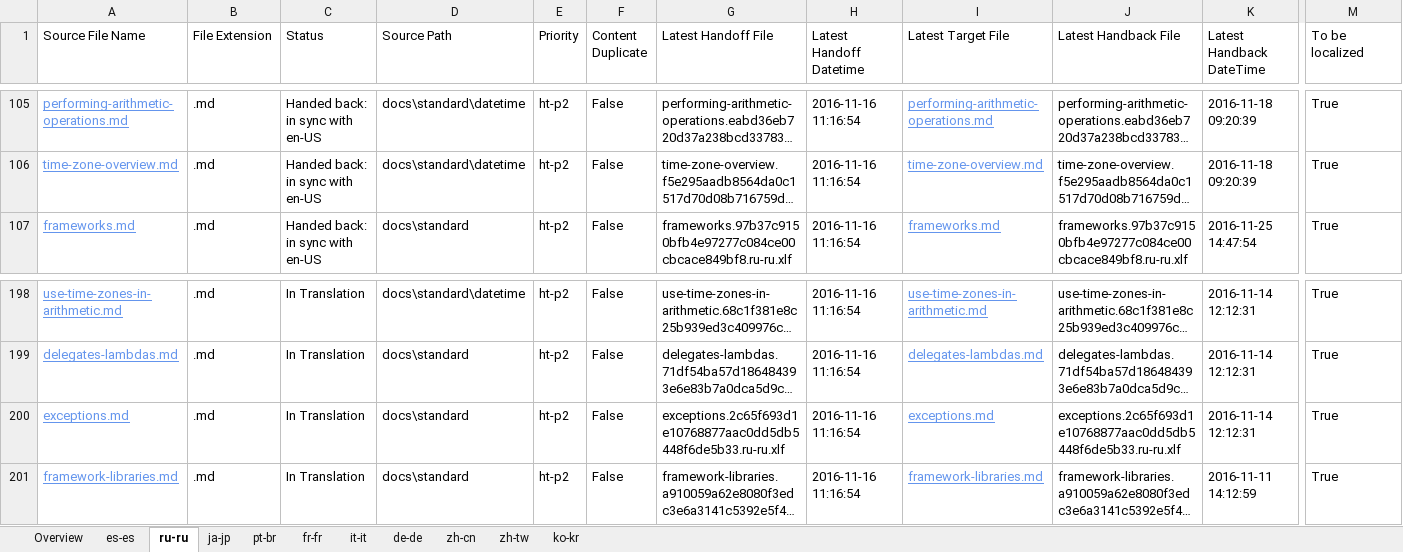
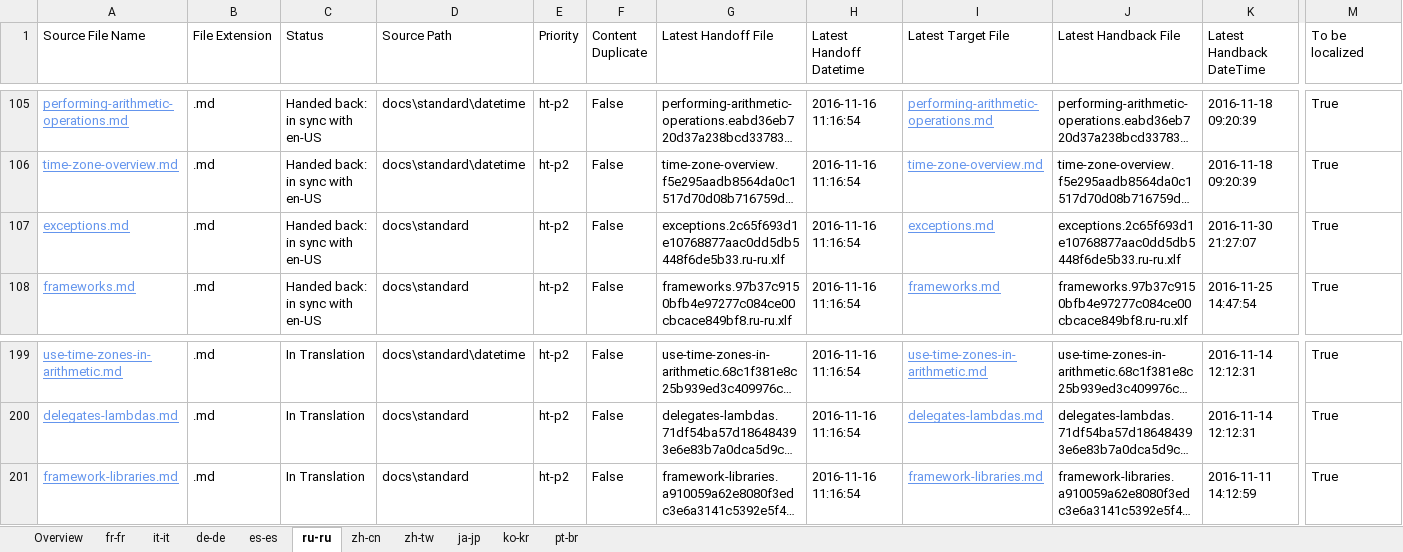
Before and after one commit to openpublishoperation/docs.handback, an Excel workbook: ol-handback/dotnet/docs/master/localization-status.xlsx, sheet ru-ru, drawn as a sheet; only a part is shown, gaps mark what is left out; long unchanged cells end in …; values as stored, in another font and other column widths than the file's, no borders; table styles not drawn; removed rows and columns are numbered as before the commit, all else as after; rows hold the shown columns only; the diff names each change by its address in the sheet, - before the commit and + after, or states it on an @@ line.

```diff
--- a/ol-handback/dotnet/docs/master/localization-status.xlsx (sheet ru-ru)
+++ b/ol-handback/dotnet/docs/master/localization-status.xlsx (sheet ru-ru)
@@ sheet tab order changed: Overview | fr-fr | it-it | de-de | es-es | ru-ru | zh-cn | zh-tw | ja-jp | ko-kr | pt-br @@
+row 107: exceptions.md | .md | Handed back: in sync with en-US | docs\standard | ht-p2 | False | exceptions.2c65f693d1e10768877aac0dd5db5448f6de5b33.ru-ru.xlf | 2016-11-16 11:16:54 | exceptions.md | exceptions.2c65f693d1e10768877aac0dd5db5448f6de5b33.ru-ru.xlf | 2016-11-30 21:27:07 | True
-row 200: exceptions.md | .md | In Translation | docs\standard | ht-p2 | False | exceptions.2c65f693d1e10768877aac0dd5db5448f6de5b33.ru-ru.xlf | 2016-11-16 11:16:54 | exceptions.md | exceptions.2c65f693d1e10768877aac0dd5db5448f6de5b33.ru-ru.xlf | 2016-11-14 12:12:31 | True
```
Also changed, not shown: sheet Overview, sheet fr-fr, sheet de-de, sheet it-it, sheet ko-kr, sheet zh-cn, 4 more sheets, ol-handback/dotnet/docs/master/handback-status.xlsx.
